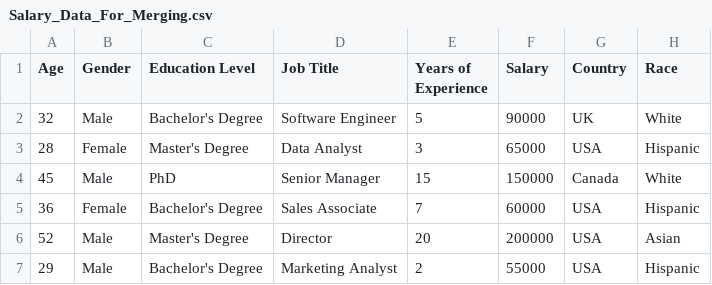
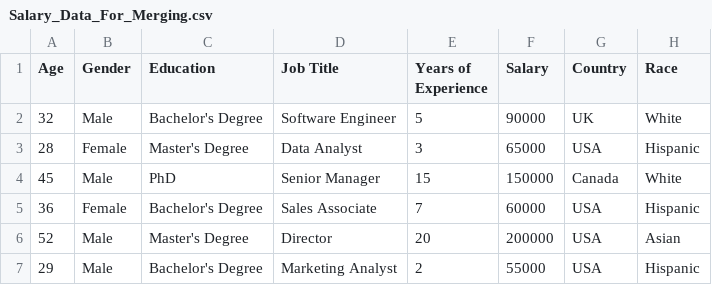
Before and after one commit to shahbano-farooq/Machine-Learning, a CSV file: Salary_Data_For_Merging.csv, drawn as a sheet; only a part is shown.

Commit message:
Salary_Data_For_Merging.csv

```diff
--- a/Salary_Data_For_Merging.csv
+++ b/Salary_Data_For_Merging.csv
@@ -1,2 +1,2 @@
-Age,Gender,Education Level,Job Title,Years of Experience,Salary,Country,Race,,,
+Age,Gender,Education,Job Title,Years of Experience,Salary,Country,Race,,,
 32,Male,Bachelor's Degree,Software Engineer,5,90000,UK,White,,,
```
